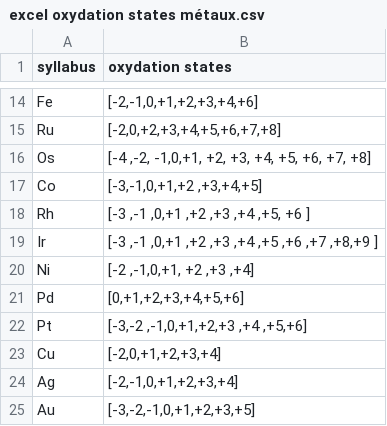
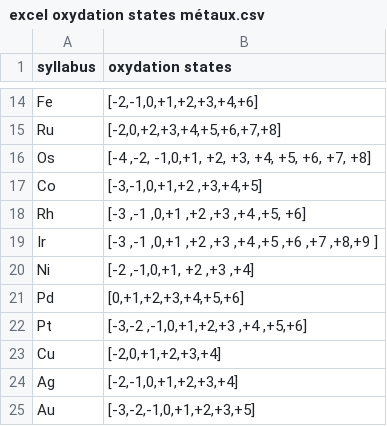
Before and after one commit to sermetsim/metal_complex, a CSV file: data/excel oxydation states métaux.csv, drawn as a sheet; only a part is shown, gaps mark what is left out.

Commit message:
Update excel oxydation states métaux.csv

```diff
--- a/data/excel oxydation states métaux.csv
+++ b/data/excel oxydation states métaux.csv
@@ -17,3 +17,3 @@ Os;[-4 ,-2, -1,0,+1, +2, +3, +4, +5, +6, +7, +8]
 Co;[-3,-1,0,+1,+2 ,+3,+4,+5]
-Rh;[-3 ,-1 ,0,+1 ,+2 ,+3 ,+4 ,+5, +6 ]
+Rh;[-3 ,-1 ,0,+1 ,+2 ,+3 ,+4 ,+5, +6]
 Ir;[-3 ,-1 ,0,+1 ,+2 ,+3 ,+4 ,+5 ,+6 ,+7 ,+8,+9 ]
```
